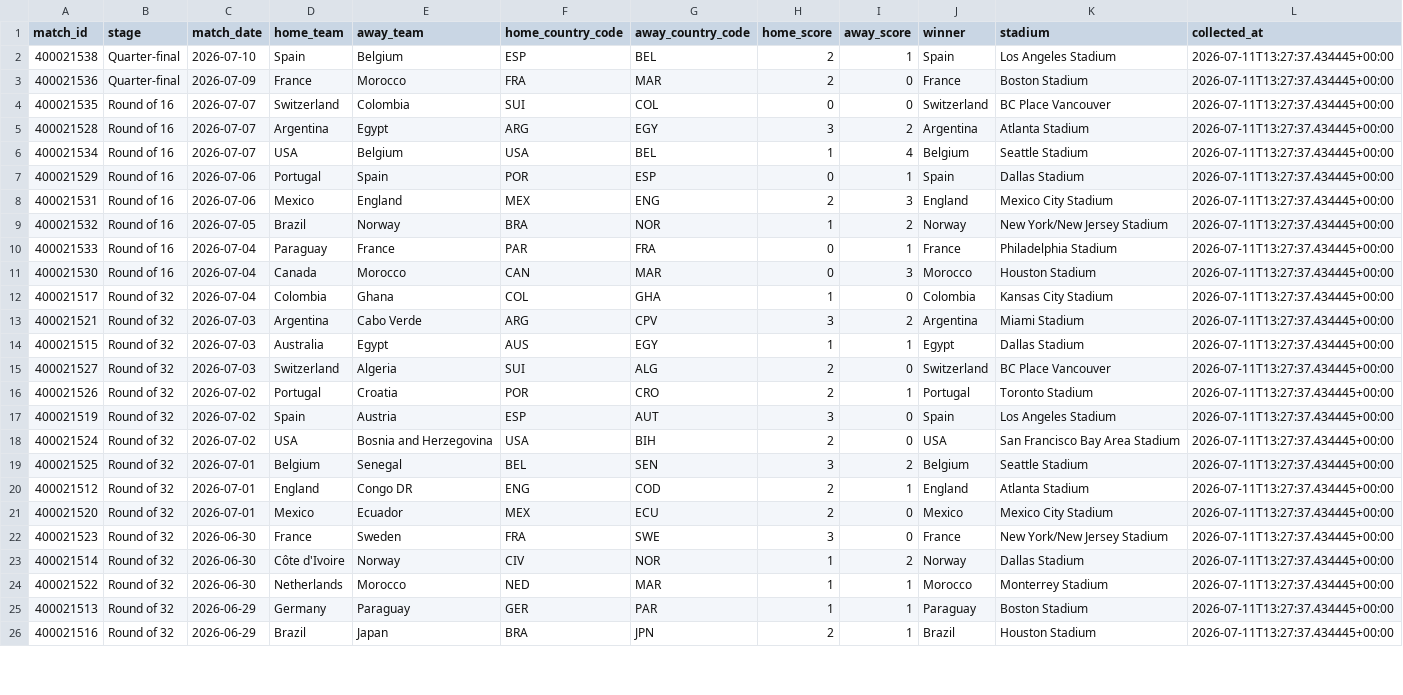
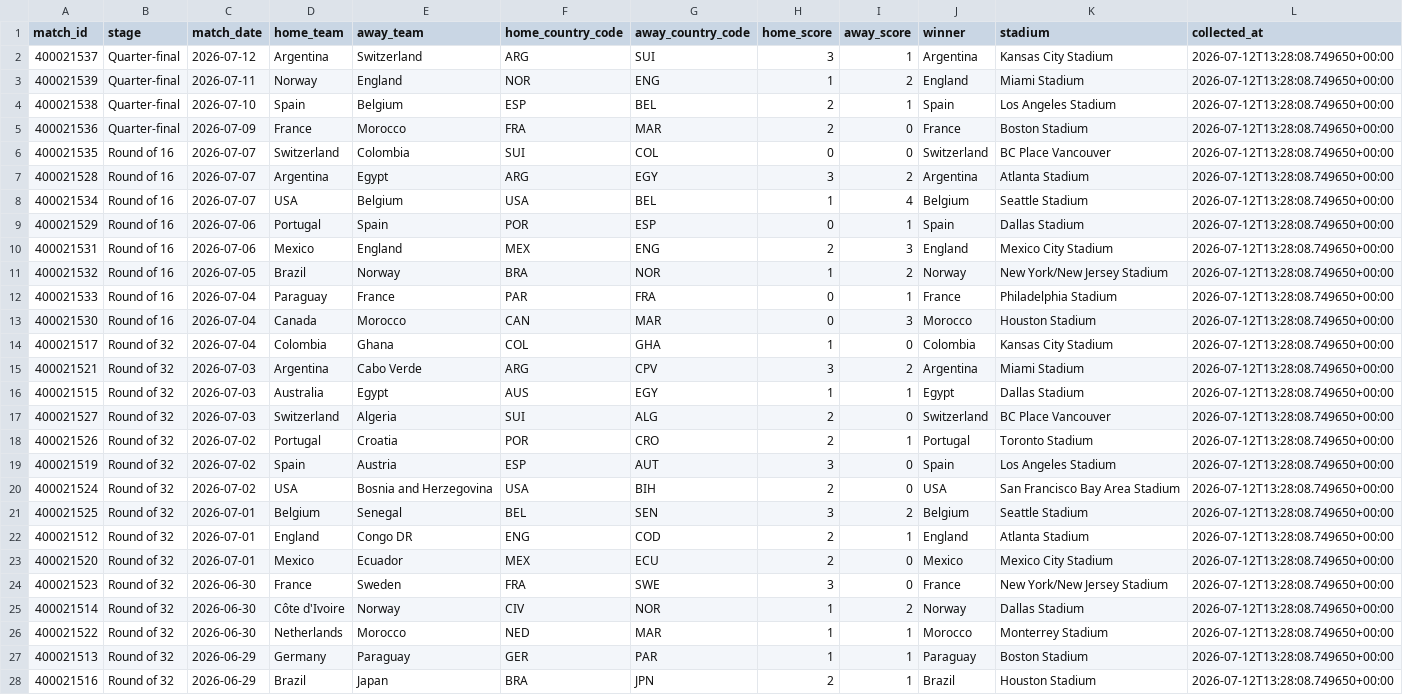
Before and after one commit to deepalibhattarai92-debug/fifa-world-cup-prediction, a CSV file: data/processed/world_cup_fixtures.csv, drawn as a sheet; only a part is shown; addresses are those after the commit; the diff covers the shown part only; the diff names each change by its address in the sheet, - before the commit and + after, or states it on an @@ line.

```diff
--- a/data/processed/world_cup_fixtures.csv
+++ b/data/processed/world_cup_fixtures.csv
+row 2: 400021537 | Quarter-final | 2026-07-12 | Argentina | Switzerland | ARG | SUI | 3 | 1 | Argentina | Kansas City Stadium | 2026-07-12T13:28:08.749650+00:00
+row 3: 400021539 | Quarter-final | 2026-07-11 | Norway | England | NOR | ENG | 1 | 2 | England | Miami Stadium | 2026-07-12T13:28:08.749650+00:00
-L4:L28 (collected_at): 2026-07-11T13:27:37.434445+00:00
+L4:L28 (collected_at): 2026-07-12T13:28:08.749650+00:00
```
Also changed, not shown: 73 edited cells elsewhere in this file, data/processed/elo_ratings.csv, data/processed/fifa_rankings.csv, 6 other files.
